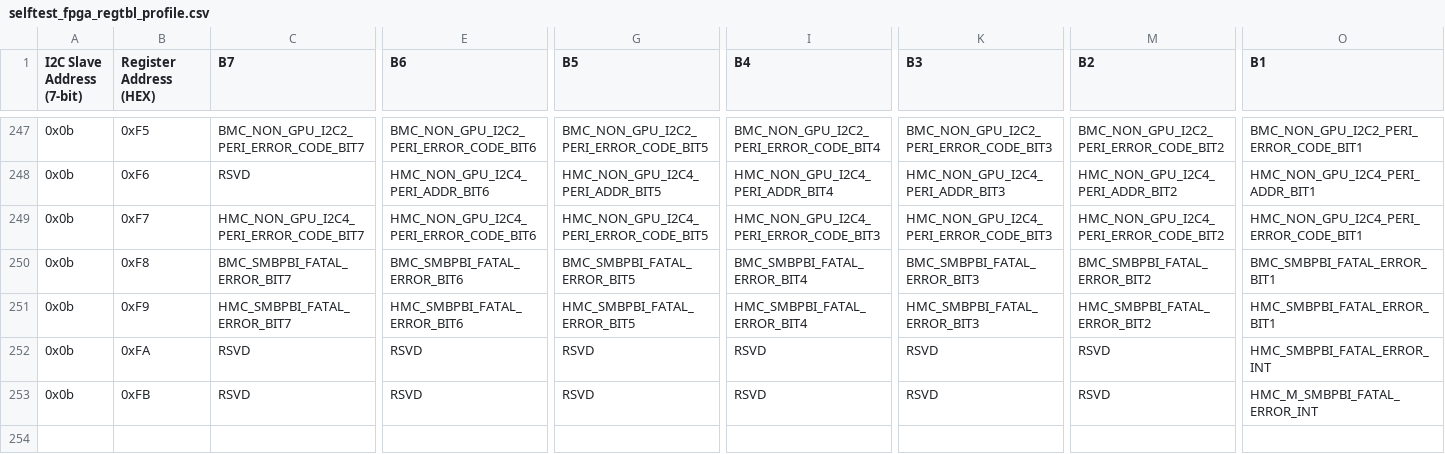
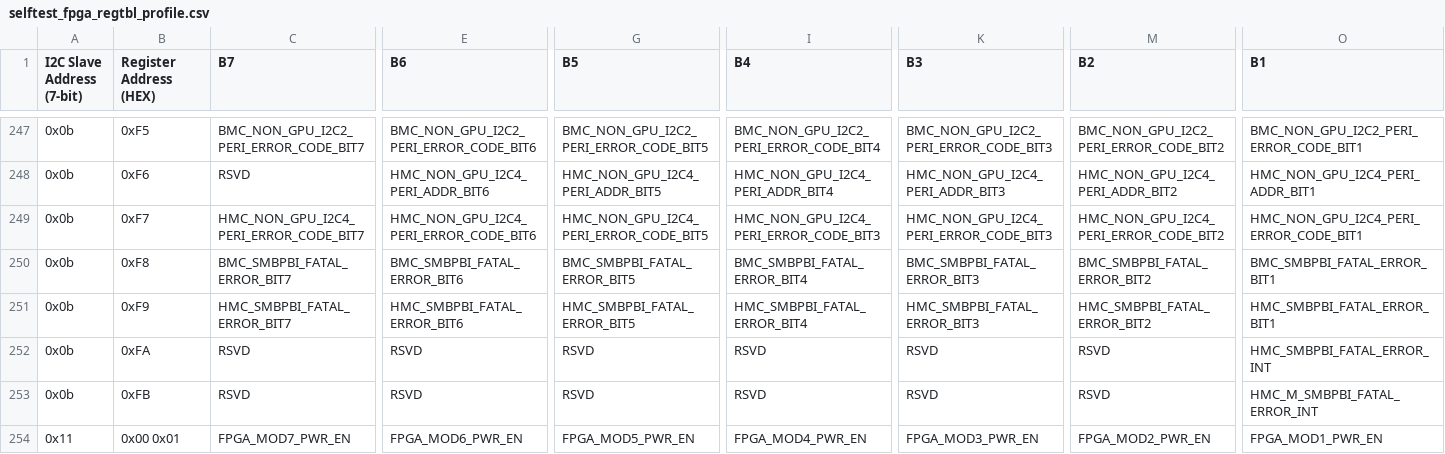
Before and after one commit to NVIDIA/nvidia-gpio-status-handler, a CSV file: tools/wrapper_fpga_register_table/selftest_fpga_regtbl_profile.csv, drawn as a sheet; only a part is shown, gaps mark what is left out; rows hold the shown columns only; the diff names each change by its address in the sheet, - before the commit and + after, or states it on an @@ line.

Commit message:
Add support to fpga_regtbl_wrapper for selecting a bus and multi-byte register addresses
This is required for GH platforms.

The i2c bus that the fpga's reg interface is on is 1 instead of 2.
The fpga's register table is longer than 0xFF so some registers require a 2 byte address

Testing:

Ran self test on a GH platform with test points that use these features.
Ran the test script for this script (which was already broken and required changes) and all tests passed
Ran script with and without the bus argument to confirm it defaults to i2cbus 2 when no argument is passed.

Fixes JIRA https://jirasw.nvidia.com/browse/DGXOPENBMC-6892

Signed-off-by: Joey Rainville (jrainville@nvidia.com)

```diff
--- a/tools/wrapper_fpga_register_table/selftest_fpga_regtbl_profile.csv
+++ b/tools/wrapper_fpga_register_table/selftest_fpga_regtbl_profile.csv
+row 254: 0x11 | 0x00 0x01 | FPGA_MOD7_PWR_EN | FPGA_MOD6_PWR_EN | FPGA_MOD5_PWR_EN | FPGA_MOD4_PWR_EN | FPGA_MOD3_PWR_EN | FPGA_MOD2_PWR_EN | FPGA_MOD1_PWR_EN
```
Also changed, not shown: 2 other files.
